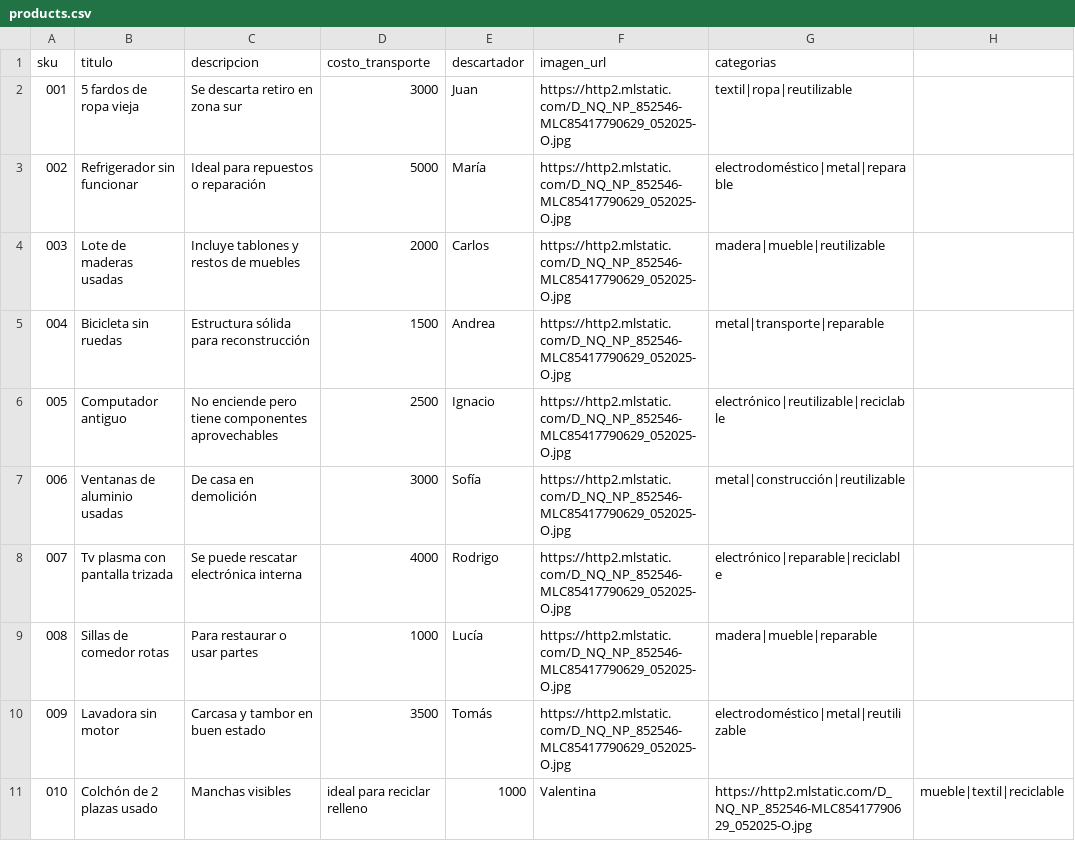
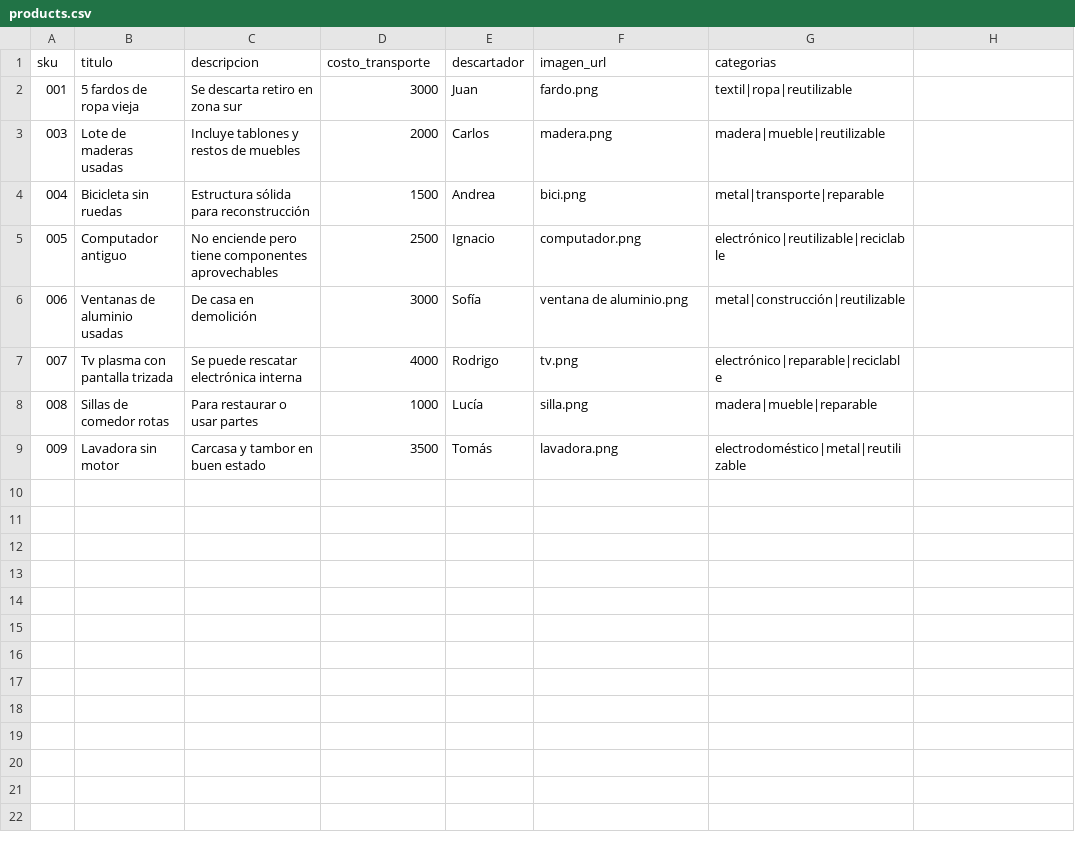
Before and after one commit to My0k/hackaton_hacklab, a CSV file: products.csv, drawn as a sheet.

```diff
--- a/products.csv
+++ b/products.csv
@@ -1,11 +1,9 @@
 sku,titulo,descripcion,costo_transporte,descartador,imagen_url,categorias
-001,5 fardos de ropa vieja,Se descarta retiro en zona sur,3000,Juan,https://http2.mlstatic.com/D_NQ_NP_852546-MLC85417790629_052025-O.jpg,textil|ropa|reutilizable
-002,Refrigerador sin funcionar,Ideal para repuestos o reparación,5000,María,https://http2.mlstatic.com/D_NQ_NP_852546-MLC85417790629_052025-O.jpg,electrodoméstico|metal|reparable
-003,Lote de maderas usadas,Incluye tablones y restos de muebles,2000,Carlos,https://http2.mlstatic.com/D_NQ_NP_852546-MLC85417790629_052025-O.jpg,madera|mueble|reutilizable
-004,Bicicleta sin ruedas,Estructura sólida para reconstrucción,1500,Andrea,https://http2.mlstatic.com/D_NQ_NP_852546-MLC85417790629_052025-O.jpg,metal|transporte|reparable
-005,Computador antiguo,No enciende pero tiene componentes aprovechables,2500,Ignacio,https://http2.mlstatic.com/D_NQ_NP_852546-MLC85417790629_052025-O.jpg,electrónico|reutilizable|reciclable
-006,Ventanas de aluminio usadas,De casa en demolición,3000,Sofía,https://http2.mlstatic.com/D_NQ_NP_852546-MLC85417790629_052025-O.jpg,metal|construcción|reutilizable
-007,Tv plasma con pantalla trizada,Se puede rescatar electrónica interna,4000,Rodrigo,https://http2.mlstatic.com/D_NQ_NP_852546-MLC85417790629_052025-O.jpg,electrónico|reparable|reciclable
-008,Sillas de comedor rotas,Para restaurar o usar partes,1000,Lucía,https://http2.mlstatic.com/D_NQ_NP_852546-MLC85417790629_052025-O.jpg,madera|mueble|reparable
-009,Lavadora sin motor,Carcasa y tambor en buen estado,3500,Tomás,https://http2.mlstatic.com/D_NQ_NP_852546-MLC85417790629_052025-O.jpg,electrodoméstico|metal|reutilizable
-010,Colchón de 2 plazas usado,Manchas visibles, ideal para reciclar relleno,1000,Valentina,https://http2.mlstatic.com/D_NQ_NP_852546-MLC85417790629_052025-O.jpg,mueble|textil|reciclable
+001,5 fardos de ropa vieja,Se descarta retiro en zona sur,3000,Juan,fardo.png,textil|ropa|reutilizable
+003,Lote de maderas usadas,Incluye tablones y restos de muebles,2000,Carlos,madera.png,madera|mueble|reutilizable
+004,Bicicleta sin ruedas,Estructura sólida para reconstrucción,1500,Andrea,bici.png,metal|transporte|reparable
+005,Computador antiguo,No enciende pero tiene componentes aprovechables,2500,Ignacio,computador.png,electrónico|reutilizable|reciclable
+006,Ventanas de aluminio usadas,De casa en demolición,3000,Sofía,ventana de aluminio.png,metal|construcción|reutilizable
+007,Tv plasma con pantalla trizada,Se puede rescatar electrónica interna,4000,Rodrigo,tv.png,electrónico|reparable|reciclable
+008,Sillas de comedor rotas,Para restaurar o usar partes,1000,Lucía,silla.png,madera|mueble|reparable
+009,Lavadora sin motor,Carcasa y tambor en buen estado,3500,Tomás,lavadora.png,electrodoméstico|metal|reutilizable
```
Also changed, not shown: 6 other files.
